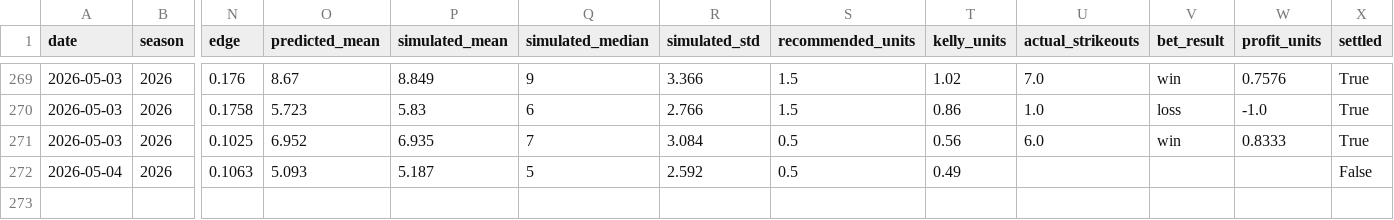
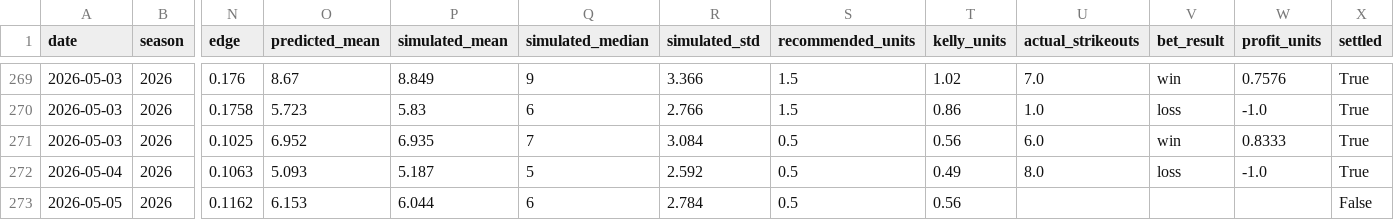
Before and after one commit to andrewrust04-blip/mlb-betting-model, a CSV file: bet_log.csv, drawn as a sheet; only a part is shown, gaps mark what is left out; rows hold the shown columns only; the diff names each change by its address in the sheet, - before the commit and + after, or states it on an @@ line.

```diff
--- a/bet_log.csv
+++ b/bet_log.csv
-U272 (actual_strikeouts): (empty)
+U272 (actual_strikeouts): 8.0
-V272 (bet_result): (empty)
+V272 (bet_result): loss
-W272 (profit_units): (empty)
+W272 (profit_units): -1.0
-X272 (settled): False
+X272 (settled): True
+row 273: 2026-05-05 | 2026 | 0.1162 | 6.153 | 6.044 | 6 | 2.784 | 0.5 | 0.56 |  |  |  | False
```
Also changed, not shown: dashboard_by_edge.csv, dashboard_by_side.csv, 5 other files.
